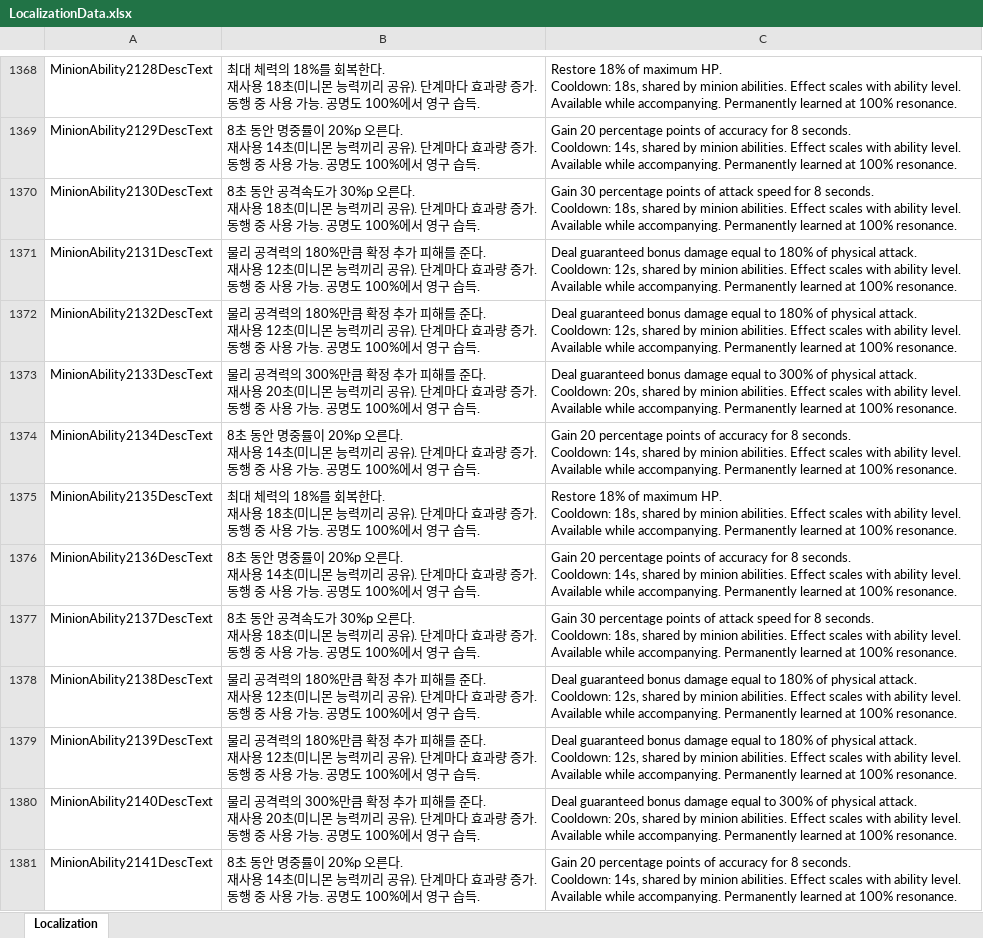
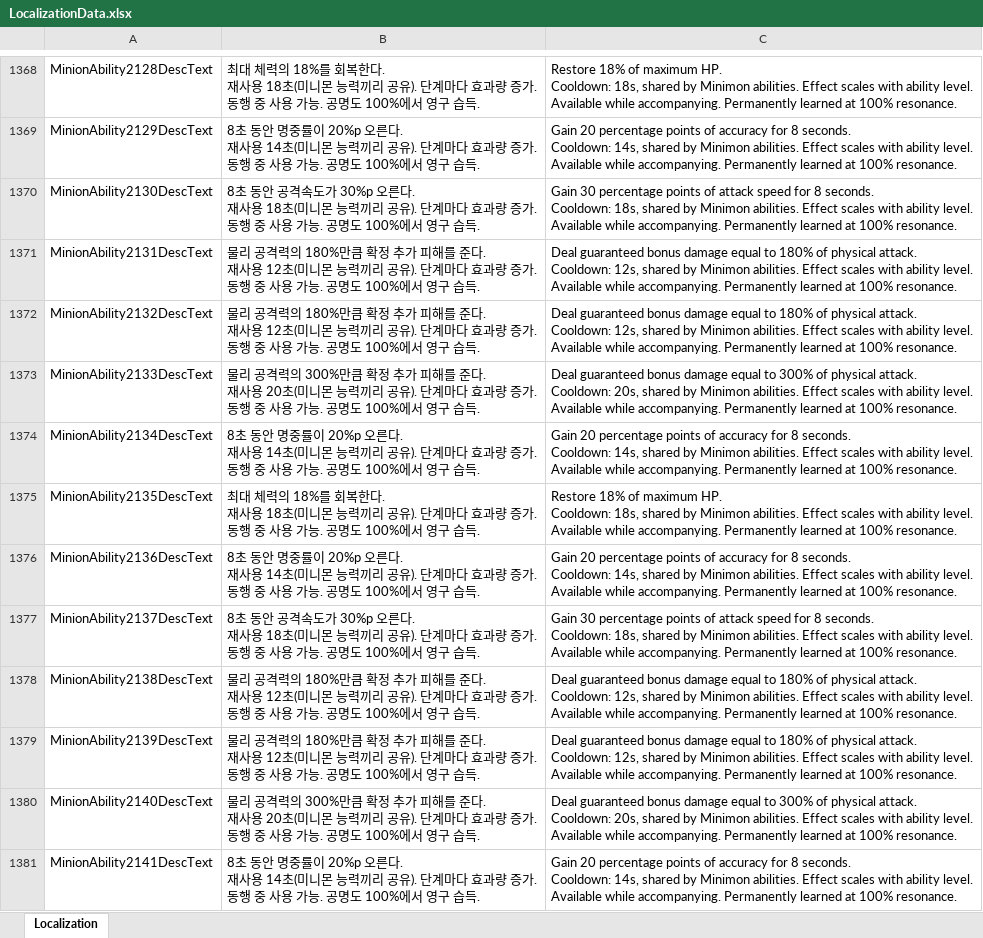
Before and after one commit to DoubleSmiths/RE001, an Excel workbook: Assets/@Resources/Data/Excel/LocalizationData.xlsx, sheet Localization, drawn as a sheet; only a part is shown, gaps mark what is left out; values as stored, in another font and other column widths than the file's, no borders; the diff covers the shown part only; the diff names each change by its address in the sheet, - before the commit and + after, or states it on an @@ line.

```diff
--- a/Assets/@Resources/Data/Excel/LocalizationData.xlsx (sheet Localization)
+++ b/Assets/@Resources/Data/Excel/LocalizationData.xlsx (sheet Localization)
-C1368: …shared by minion abilities. Effect…
+C1368: …shared by Minimon abilities. Effect…
-C1369: …shared by minion abilities. Effect…
+C1369: …shared by Minimon abilities. Effect…
-C1370: …shared by minion abilities. Effect…
+C1370: …shared by Minimon abilities. Effect…
-C1371:C1372: …shared by minion abilities. Effect…
+C1371:C1372: …shared by Minimon abilities. Effect…
-C1373: …shared by minion abilities. Effect…
+C1373: …shared by Minimon abilities. Effect…
-C1374: …shared by minion abilities. Effect…
+C1374: …shared by Minimon abilities. Effect…
-C1375: …shared by minion abilities. Effect…
+C1375: …shared by Minimon abilities. Effect…
-C1376: …shared by minion abilities. Effect…
+C1376: …shared by Minimon abilities. Effect…
-C1377: …shared by minion abilities. Effect…
+C1377: …shared by Minimon abilities. Effect…
-C1378:C1379: …shared by minion abilities. Effect…
+C1378:C1379: …shared by Minimon abilities. Effect…
-C1380: …shared by minion abilities. Effect…
+C1380: …shared by Minimon abilities. Effect…
-C1381: …shared by minion abilities. Effect…
+C1381: …shared by Minimon abilities. Effect…
```
Also changed, not shown: 493 edited cells elsewhere in this sheet, 2 other files.
